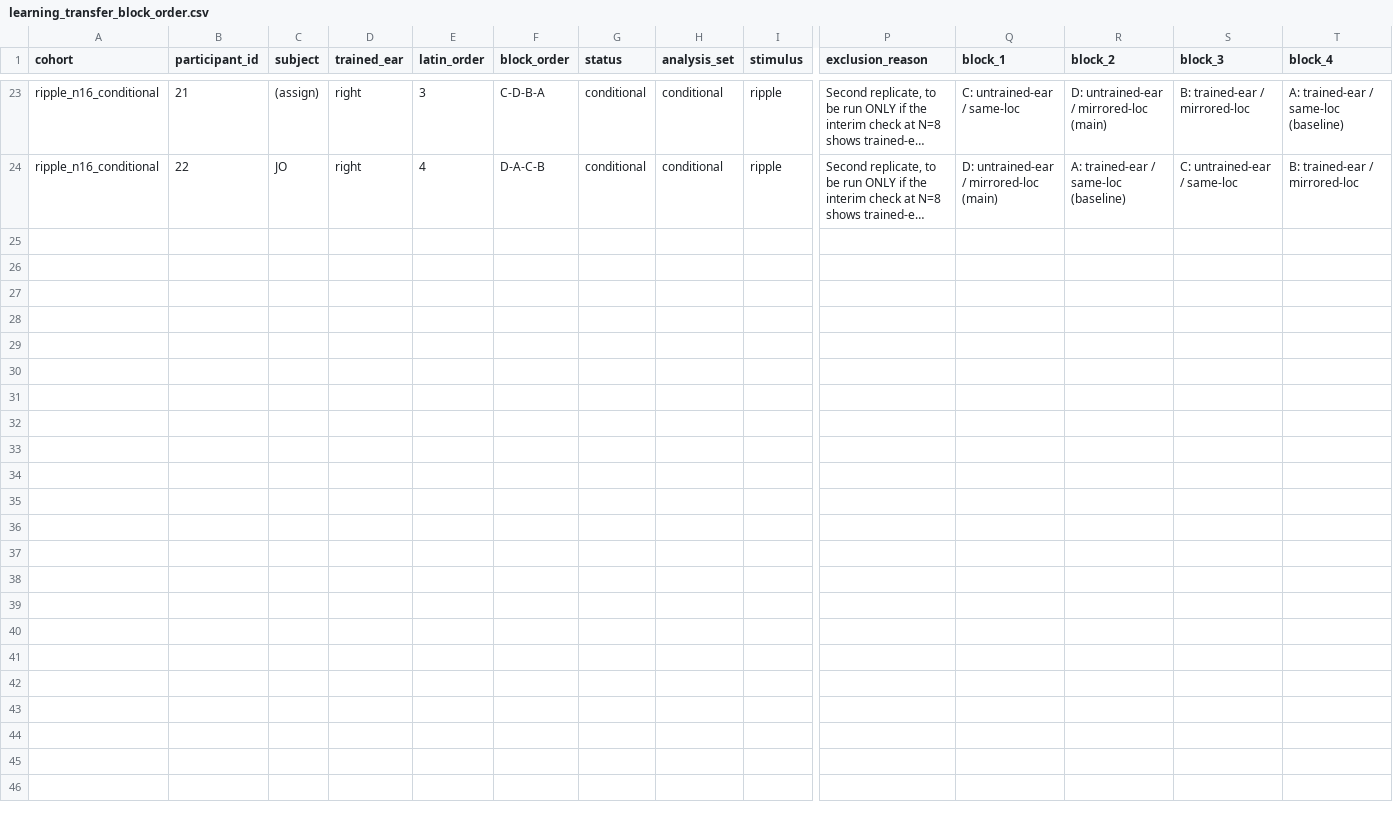
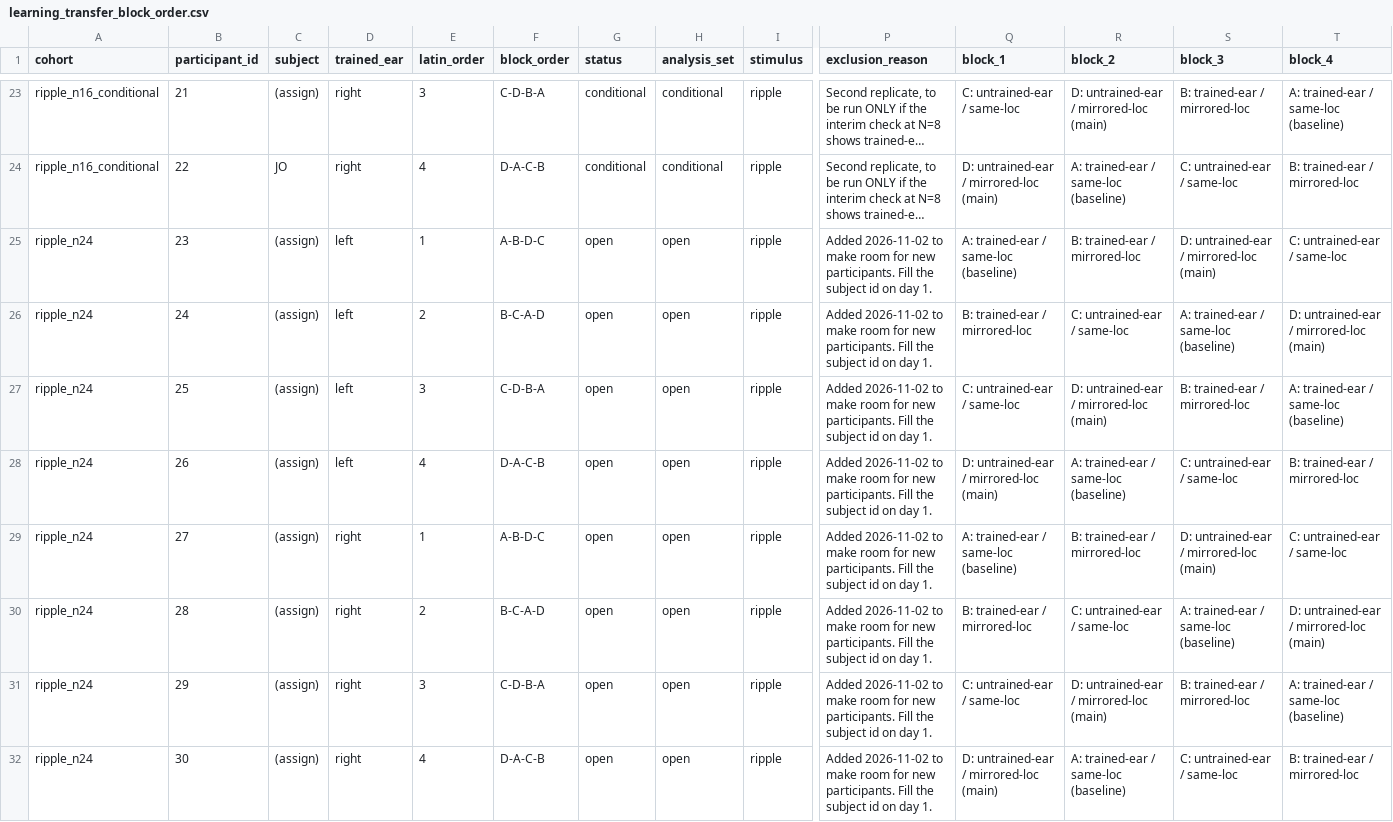
Before and after one commit to pfriedrich-hub/hrtf_relearning, a CSV file: hrtf_relearning/experiment/learning_transfer/learning_transfer_block_order.csv, drawn as a sheet; only a part is shown, gaps mark what is left out; long unchanged cells end in …; rows hold the shown columns only; the diff names each change by its address in the sheet, - before the commit and + after, or states it on an @@ line.

```diff
--- a/hrtf_relearning/experiment/learning_transfer/learning_transfer_block_order.csv
+++ b/hrtf_relearning/experiment/learning_transfer/learning_transfer_block_order.csv
+row 25: ripple_n24 | 23 | (assign) | left | 1 | A-B-D-C | open | open | ripple | Added 2026-11-02 to make room for new participants. Fill the subject id on day 1. | A: trained-ear / same-loc (baseline) | B: trained-ear / mirrored-loc | D: untrained-ear / mirrored-loc (main) | C: untrained-ear / same-loc
+row 26: ripple_n24 | 24 | (assign) | left | 2 | B-C-A-D | open | open | ripple | Added 2026-11-02 to make room for new participants. Fill the subject id on day 1. | B: trained-ear / mirrored-loc | C: untrained-ear / same-loc | A: trained-ear / same-loc (baseline) | D: untrained-ear / mirrored-loc (main)
+row 27: ripple_n24 | 25 | (assign) | left | 3 | C-D-B-A | open | open | ripple | Added 2026-11-02 to make room for new participants. Fill the subject id on day 1. | C: untrained-ear / same-loc | D: untrained-ear / mirrored-loc (main) | B: trained-ear / mirrored-loc | A: trained-ear / same-loc (baseline)
+row 28: ripple_n24 | 26 | (assign) | left | 4 | D-A-C-B | open | open | ripple | Added 2026-11-02 to make room for new participants. Fill the subject id on day 1. | D: untrained-ear / mirrored-loc (main) | A: trained-ear / same-loc (baseline) | C: untrained-ear / same-loc | B: trained-ear / mirrored-loc
+row 29: ripple_n24 | 27 | (assign) | right | 1 | A-B-D-C | open | open | ripple | Added 2026-11-02 to make room for new participants. Fill the subject id on day 1. | A: trained-ear / same-loc (baseline) | B: trained-ear / mirrored-loc | D: untrained-ear / mirrored-loc (main) | C: untrained-ear / same-loc
+row 30: ripple_n24 | 28 | (assign) | right | 2 | B-C-A-D | open | open | ripple | Added 2026-11-02 to make room for new participants. Fill the subject id on day 1. | B: trained-ear / mirrored-loc | C: untrained-ear / same-loc | A: trained-ear / same-loc (baseline) | D: untrained-ear / mirrored-loc (main)
+row 31: ripple_n24 | 29 | (assign) | right | 3 | C-D-B-A | open | open | ripple | Added 2026-11-02 to make room for new participants. Fill the subject id on day 1. | C: untrained-ear / same-loc | D: untrained-ear / mirrored-loc (main) | B: trained-ear / mirrored-loc | A: trained-ear / same-loc (baseline)
+row 32: ripple_n24 | 30 | (assign) | right | 4 | D-A-C-B | open | open | ripple | Added 2026-11-02 to make room for new participants. Fill the subject id on day 1. | D: untrained-ear / mirrored-loc (main) | A: trained-ear / same-loc (baseline) | C: untrained-ear / same-loc | B: trained-ear / mirrored-loc
```
